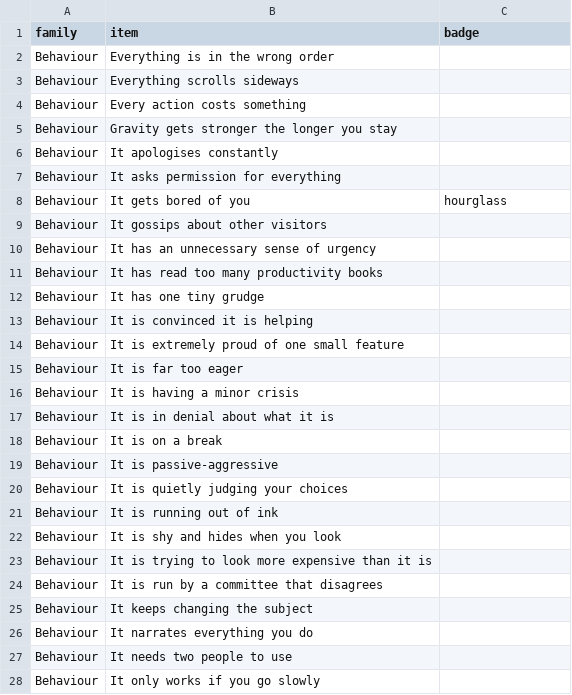
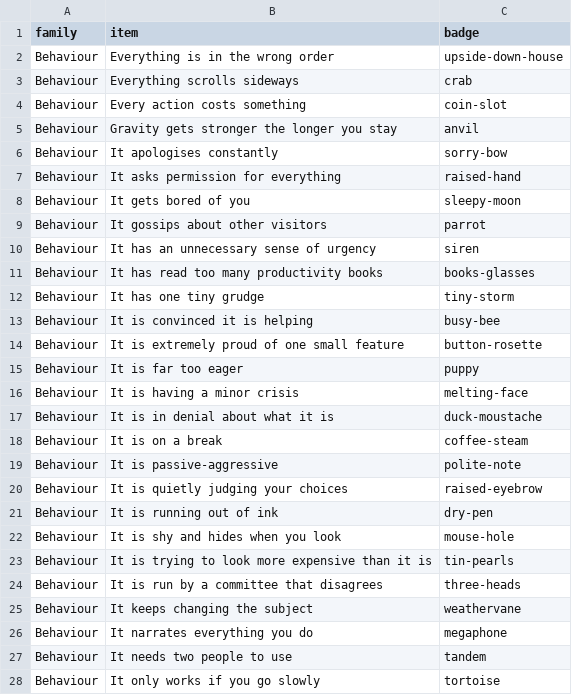
Before and after one commit to liminaljaime/idea-generator, a CSV file: src/data/constraints.csv, drawn as a sheet; only a part is shown; the diff covers the shown part only.

```diff
--- a/src/data/constraints.csv
+++ b/src/data/constraints.csv
@@ -1,28 +1,28 @@
 family,item,badge
-Behaviour,Everything is in the wrong order,
-Behaviour,Everything scrolls sideways,
-Behaviour,Every action costs something,
-Behaviour,Gravity gets stronger the longer you stay,
-Behaviour,It apologises constantly,
-Behaviour,It asks permission for everything,
-Behaviour,It gets bored of you,hourglass
-Behaviour,It gossips about other visitors,
-Behaviour,It has an unnecessary sense of urgency,
-Behaviour,It has read too many productivity books,
-Behaviour,It has one tiny grudge,
-Behaviour,It is convinced it is helping,
-Behaviour,It is extremely proud of one small feature,
-Behaviour,It is far too eager,
-Behaviour,It is having a minor crisis,
-Behaviour,It is in denial about what it is,
-Behaviour,It is on a break,
-Behaviour,It is passive-aggressive,
-Behaviour,It is quietly judging your choices,
-Behaviour,It is running out of ink,
-Behaviour,It is shy and hides when you look,
-Behaviour,It is trying to look more expensive than it is,
-Behaviour,It is run by a committee that disagrees,
-Behaviour,It keeps changing the subject,
-Behaviour,It narrates everything you do,
-Behaviour,It needs two people to use,
-Behaviour,It only works if you go slowly,
+Behaviour,Everything is in the wrong order,upside-down-house
+Behaviour,Everything scrolls sideways,crab
+Behaviour,Every action costs something,coin-slot
+Behaviour,Gravity gets stronger the longer you stay,anvil
+Behaviour,It apologises constantly,sorry-bow
+Behaviour,It asks permission for everything,raised-hand
+Behaviour,It gets bored of you,sleepy-moon
+Behaviour,It gossips about other visitors,parrot
+Behaviour,It has an unnecessary sense of urgency,siren
+Behaviour,It has read too many productivity books,books-glasses
+Behaviour,It has one tiny grudge,tiny-storm
+Behaviour,It is convinced it is helping,busy-bee
+Behaviour,It is extremely proud of one small feature,button-rosette
+Behaviour,It is far too eager,puppy
+Behaviour,It is having a minor crisis,melting-face
+Behaviour,It is in denial about what it is,duck-moustache
+Behaviour,It is on a break,coffee-steam
+Behaviour,It is passive-aggressive,polite-note
+Behaviour,It is quietly judging your choices,raised-eyebrow
+Behaviour,It is running out of ink,dry-pen
+Behaviour,It is shy and hides when you look,mouse-hole
+Behaviour,It is trying to look more expensive than it is,tin-pearls
+Behaviour,It is run by a committee that disagrees,three-heads
+Behaviour,It keeps changing the subject,weathervane
+Behaviour,It narrates everything you do,megaphone
+Behaviour,It needs two people to use,tandem
+Behaviour,It only works if you go slowly,tortoise
```
Also changed, not shown: 105 edited cells elsewhere in this file, src/data/premises.csv, src/data/what-to-make.csv, 8 other files.
